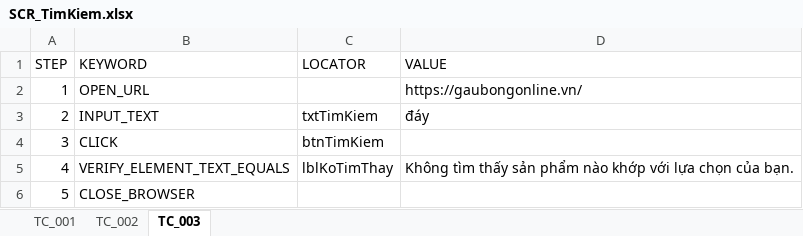
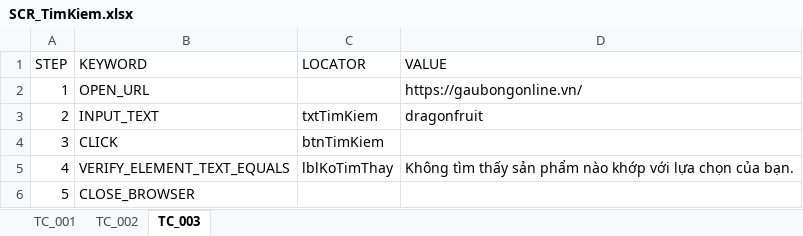
Before and after one commit to LeThiAnh06042004/DoAn4, an Excel workbook: scripts/DoAn4_Bemori/AI/TestCase/scripts/SCR/SCR_TimKiem.xlsx, sheet TC_003, drawn as a sheet; values as stored, in another font and other column widths than the file's, no borders; the diff names each change by its address in the sheet, - before the commit and + after, or states it on an @@ line.

```diff
--- a/scripts/DoAn4_Bemori/AI/TestCase/scripts/SCR/SCR_TimKiem.xlsx (sheet TC_003)
+++ b/scripts/DoAn4_Bemori/AI/TestCase/scripts/SCR/SCR_TimKiem.xlsx (sheet TC_003)
-D3 (VALUE): đáy
+D3 (VALUE): dragonfruit
```
Also changed, not shown: sheet TC_001, scripts/DoAn4_Bemori/AI/TestCase/Sample_TestCase.xlsx, 2 other files.
